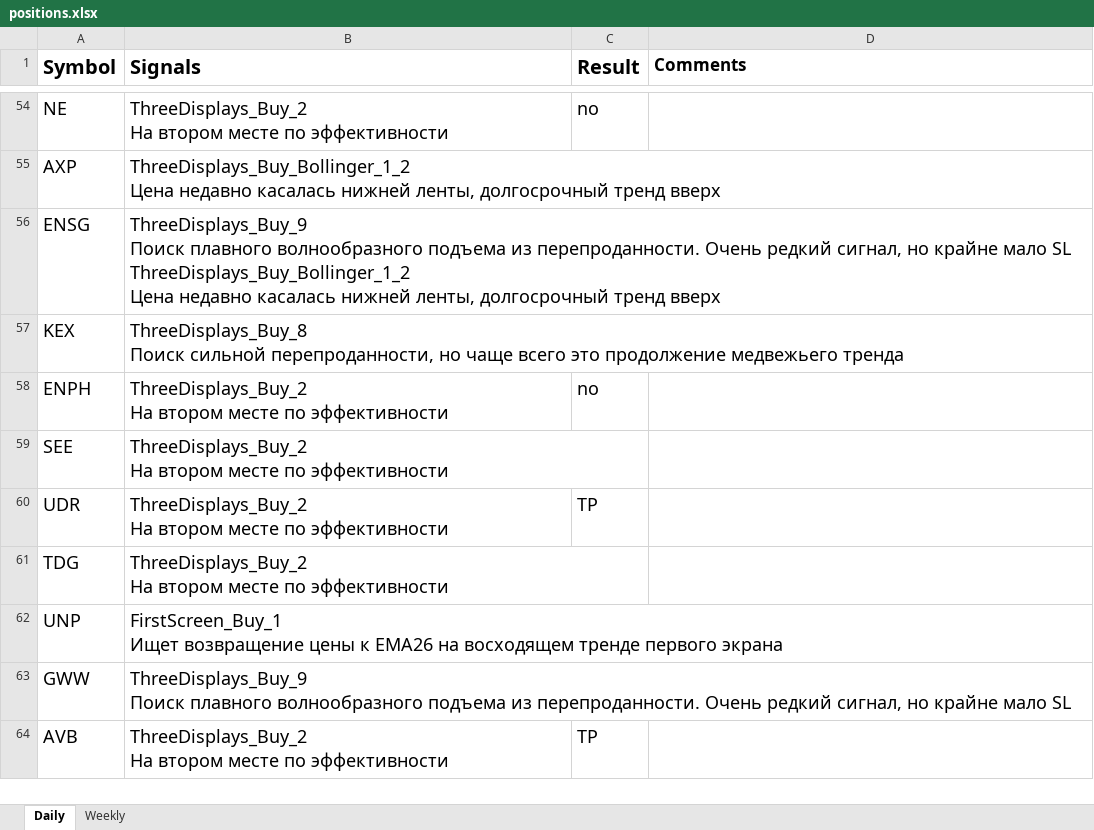
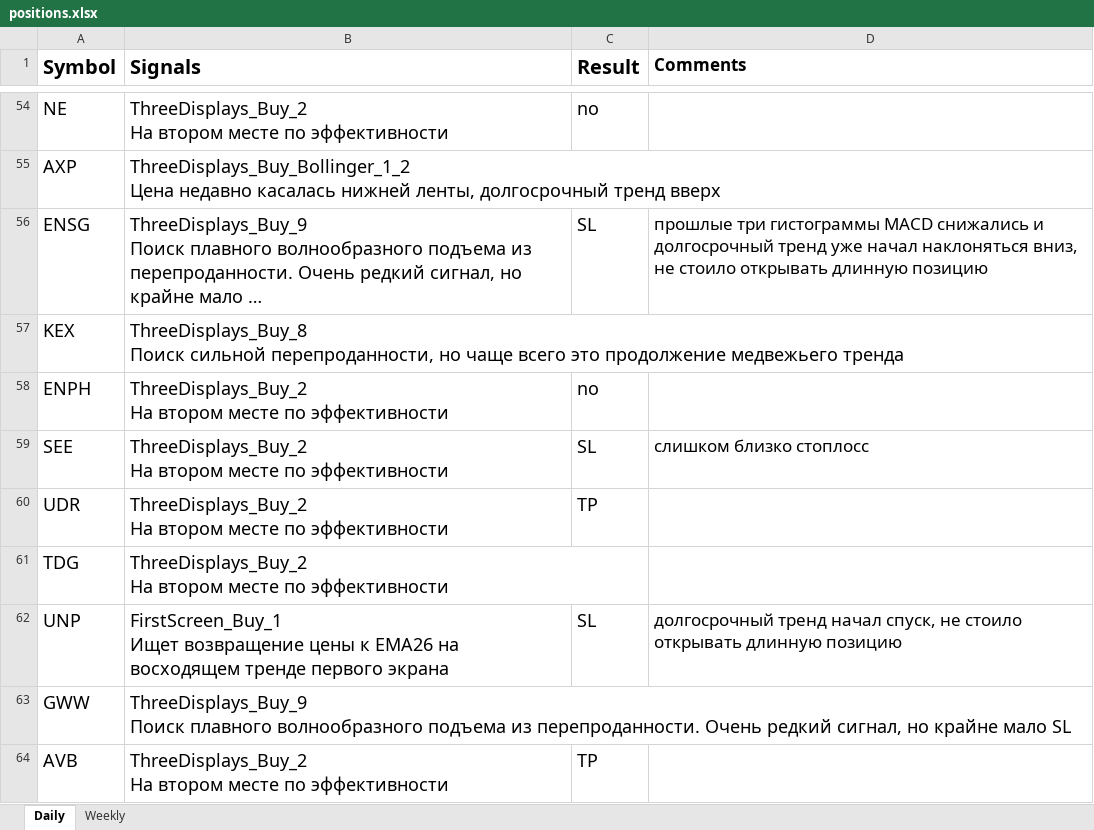
Before and after one commit to s1ac2x1/SimpleTradingSignals, an Excel workbook: positions.xlsx, sheet Daily, drawn as a sheet; only a part is shown, gaps mark what is left out; long unchanged cells end in …; values as stored, in another font and other column widths than the file's, no borders; conditional formats not drawn; the diff covers the shown part only; the diff names each change by its address in the sheet, - before the commit and + after, or states it on an @@ line.

Commit message:
update

```diff
--- a/positions.xlsx (sheet Daily)
+++ b/positions.xlsx (sheet Daily)
-C56 (Result): (empty)
+C56 (Result): SL
-D56 (Comments): (empty)
+D56 (Comments): прошлые три гистограммы MACD снижались и долгосрочный тренд уже начал наклоняться вниз, не стоило открывать длинную позицию
-C59 (Result): (empty)
+C59 (Result): SL
-D59 (Comments): (empty)
+D59 (Comments): слишком близко стоплосс
-C62 (Result): (empty)
+C62 (Result): SL
-D62 (Comments): (empty)
+D62 (Comments): долгосрочный тренд начал спуск, не стоило открывать длинную позицию
```
Also changed, not shown: 12 edited cells elsewhere in this sheet, sheet Weekly.
